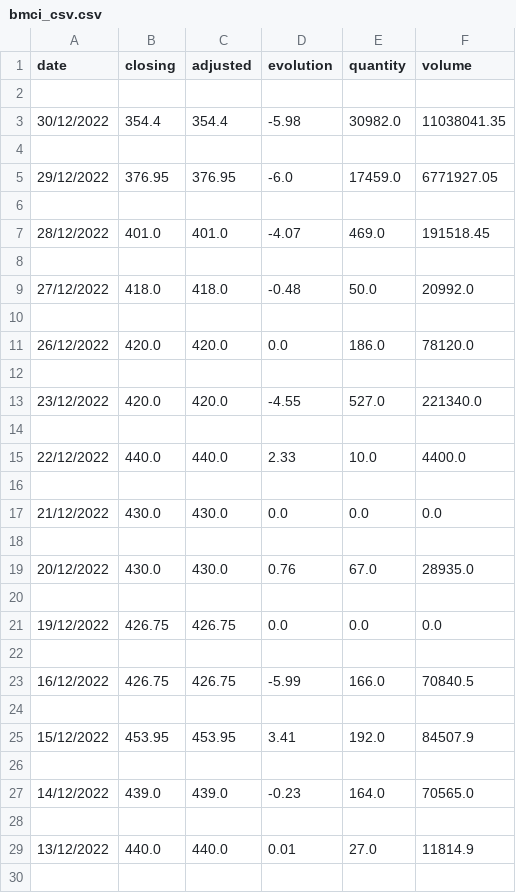
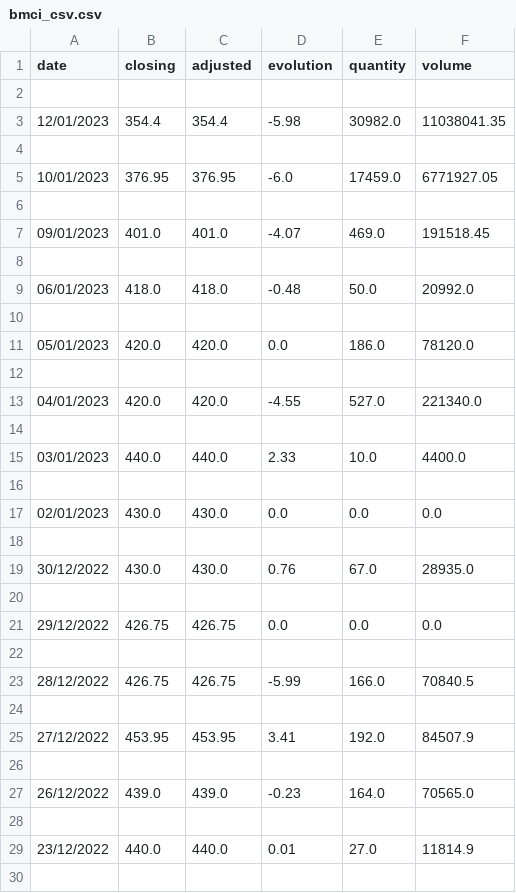
Before and after one commit to OussamaDERAOUI/PYTHON_PROJECT, a CSV file: bmci_csv.csv, drawn as a sheet; only a part is shown; the diff covers the shown part only.

```diff
--- a/bmci_csv.csv
+++ b/bmci_csv.csv
@@ -2,29 +2,29 @@ date,closing,adjusted,evolution,quantity,volume
 
-30/12/2022,354.4,354.4,-5.98,30982.0,11038041.35
+12/01/2023,354.4,354.4,-5.98,30982.0,11038041.35
 
-29/12/2022,376.95,376.95,-6.0,17459.0,6771927.05
+10/01/2023,376.95,376.95,-6.0,17459.0,6771927.05
 
-28/12/2022,401.0,401.0,-4.07,469.0,191518.45
+09/01/2023,401.0,401.0,-4.07,469.0,191518.45
 
-27/12/2022,418.0,418.0,-0.48,50.0,20992.0
+06/01/2023,418.0,418.0,-0.48,50.0,20992.0
 
-26/12/2022,420.0,420.0,0.0,186.0,78120.0
+05/01/2023,420.0,420.0,0.0,186.0,78120.0
 
-23/12/2022,420.0,420.0,-4.55,527.0,221340.0
+04/01/2023,420.0,420.0,-4.55,527.0,221340.0
 
-22/12/2022,440.0,440.0,2.33,10.0,4400.0
+03/01/2023,440.0,440.0,2.33,10.0,4400.0
 
-21/12/2022,430.0,430.0,0.0,0.0,0.0
+02/01/2023,430.0,430.0,0.0,0.0,0.0
 
-20/12/2022,430.0,430.0,0.76,67.0,28935.0
+30/12/2022,430.0,430.0,0.76,67.0,28935.0
 
-19/12/2022,426.75,426.75,0.0,0.0,0.0
+29/12/2022,426.75,426.75,0.0,0.0,0.0
 
-16/12/2022,426.75,426.75,-5.99,166.0,70840.5
+28/12/2022,426.75,426.75,-5.99,166.0,70840.5
 
-15/12/2022,453.95,453.95,3.41,192.0,84507.9
+27/12/2022,453.95,453.95,3.41,192.0,84507.9
 
-14/12/2022,439.0,439.0,-0.23,164.0,70565.0
+26/12/2022,439.0,439.0,-0.23,164.0,70565.0
 
-13/12/2022,440.0,440.0,0.01,27.0,11814.9
+23/12/2022,440.0,440.0,0.01,27.0,11814.9
 
```
Also changed, not shown: 29 edited cells elsewhere in this file, 4 other files.
